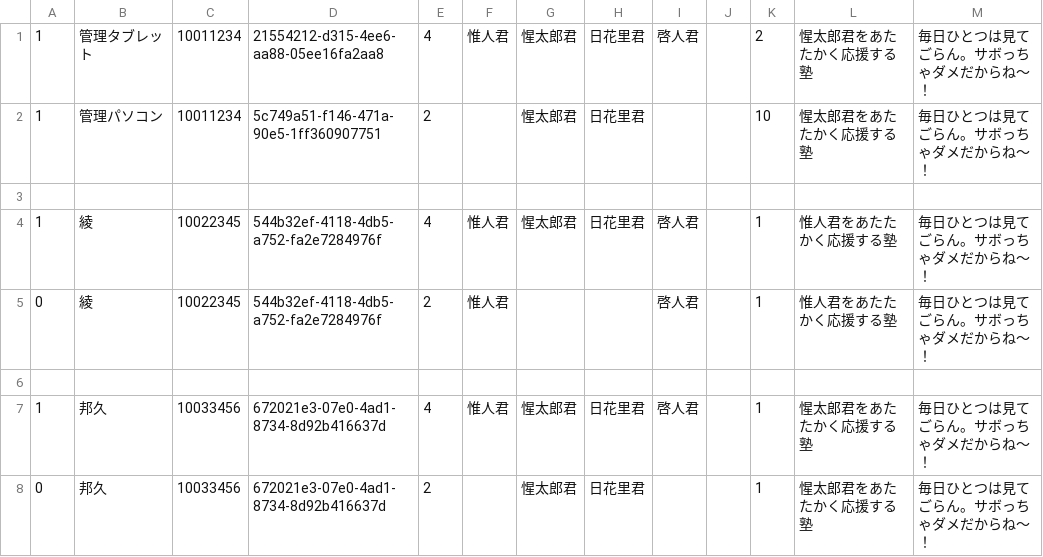
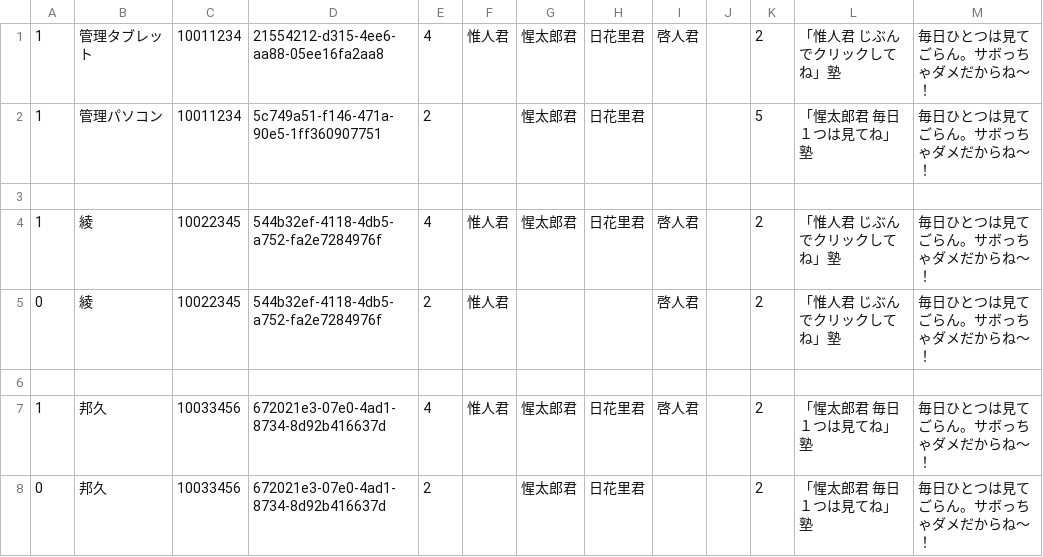
Before and after one commit to seikatsuto/seikatsuto.github.io, a CSV file: testcon8/data2.csv, drawn as a sheet.

Commit message:
Update data2.csv

```diff
--- a/testcon8/data2.csv
+++ b/testcon8/data2.csv
@@ -1,8 +1,8 @@
-1,管理タブレット  ,10011234,21554212-d315-4ee6-aa88-05ee16fa2aa8,4,惟人君,惺太郎君,日花里君,啓人君,  ,2,惺太郎君をあたたかく応援する塾,毎日ひとつは見てごらん。サボっちゃダメだからね〜！,,
-1,管理パソコン    ,10011234,5c749a51-f146-471a-90e5-1ff360907751,2,      ,惺太郎君,日花里君,      ,  ,10,惺太郎君をあたたかく応援する塾,毎日ひとつは見てごらん。サボっちゃダメだからね〜！,,
+1,管理タブレット  ,10011234,21554212-d315-4ee6-aa88-05ee16fa2aa8,4,惟人君,惺太郎君,日花里君,啓人君,  ,2,「惟人君 じぶんでクリックしてね」塾,毎日ひとつは見てごらん。サボっちゃダメだからね〜！,,
+1,管理パソコン    ,10011234,5c749a51-f146-471a-90e5-1ff360907751,2,      ,惺太郎君,日花里君,      ,  ,5,「惺太郎君 毎日１つは見てね」塾,毎日ひとつは見てごらん。サボっちゃダメだからね〜！,,
 
-1,綾             ,10022345,544b32ef-4118-4db5-a752-fa2e7284976f,4,惟人君,惺太郎君,日花里君,啓人君,  ,1,惟人君をあたたかく応援する塾,毎日ひとつは見てごらん。サボっちゃダメだからね〜！,,
-0,綾             ,10022345,544b32ef-4118-4db5-a752-fa2e7284976f,2,惟人君,        ,        ,啓人君,  ,1,惟人君をあたたかく応援する塾,毎日ひとつは見てごらん。サボっちゃダメだからね〜！,,
+1,綾             ,10022345,544b32ef-4118-4db5-a752-fa2e7284976f,4,惟人君,惺太郎君,日花里君,啓人君,  ,2,「惟人君 じぶんでクリックしてね」塾,毎日ひとつは見てごらん。サボっちゃダメだからね〜！,,
+0,綾             ,10022345,544b32ef-4118-4db5-a752-fa2e7284976f,2,惟人君,        ,        ,啓人君,  ,2,「惟人君 じぶんでクリックしてね」塾,毎日ひとつは見てごらん。サボっちゃダメだからね〜！,,
 
-1,邦久           ,10033456,672021e3-07e0-4ad1-8734-8d92b416637d,4,惟人君,惺太郎君,日花里君,啓人君,  ,1,惺太郎君をあたたかく応援する塾,毎日ひとつは見てごらん。サボっちゃダメだからね〜！,,
-0,邦久           ,10033456,672021e3-07e0-4ad1-8734-8d92b416637d,2,      ,惺太郎君,日花里君,      ,  ,1,惺太郎君をあたたかく応援する塾,毎日ひとつは見てごらん。サボっちゃダメだからね〜！,,
+1,邦久           ,10033456,672021e3-07e0-4ad1-8734-8d92b416637d,4,惟人君,惺太郎君,日花里君,啓人君,  ,2,「惺太郎君 毎日１つは見てね」塾,毎日ひとつは見てごらん。サボっちゃダメだからね〜！,,
+0,邦久           ,10033456,672021e3-07e0-4ad1-8734-8d92b416637d,2,      ,惺太郎君,日花里君,      ,  ,2,「惺太郎君 毎日１つは見てね」塾,毎日ひとつは見てごらん。サボっちゃダメだからね〜！,,
```
